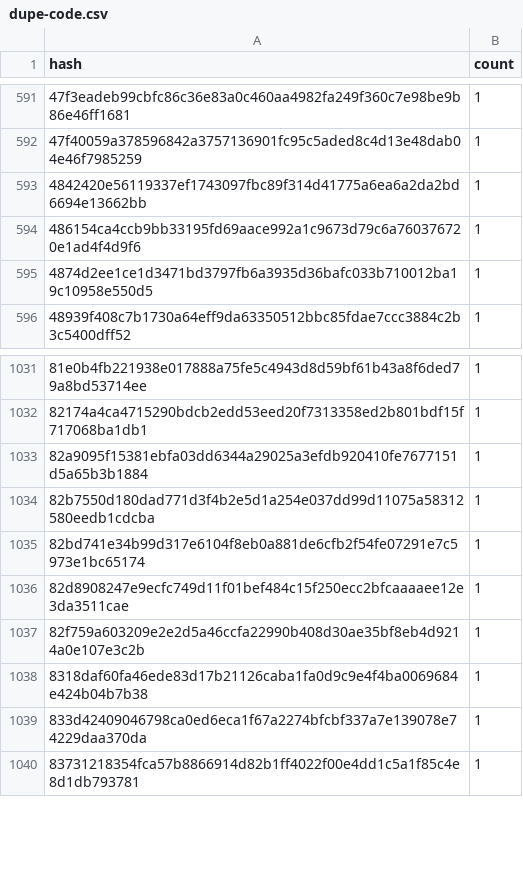
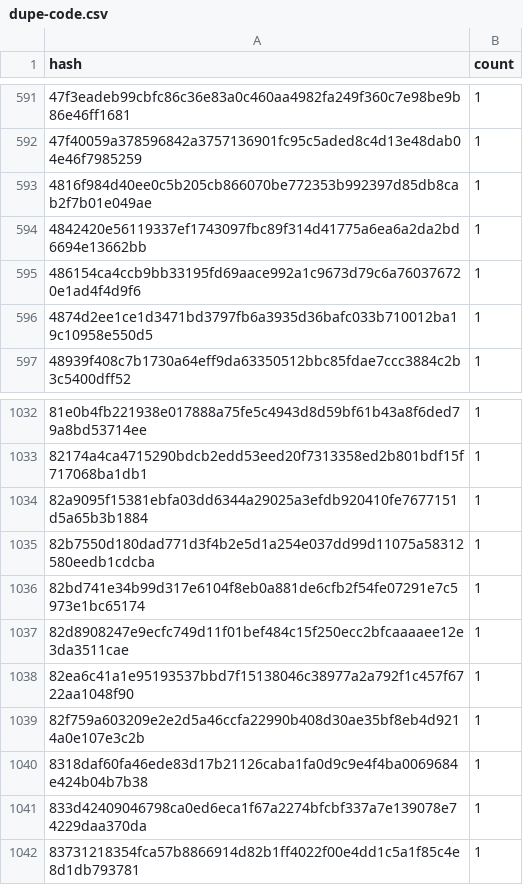
Before and after one commit to stellar-experimental/contract-wasms, a CSV file: analysis/dupe-code.csv, drawn as a sheet; only a part is shown, gaps mark what is left out; the diff names each change by its address in the sheet, - before the commit and + after, or states it on an @@ line.

```diff
--- a/analysis/dupe-code.csv
+++ b/analysis/dupe-code.csv
+row 593: 4816f984d40ee0c5b205cb866070be772353b992397d85db8cab2f7b01e049ae | 1
+row 1038: 82ea6c41a1e95193537bbd7f15138046c38977a2a792f1c457f6722aa1048f90 | 1
```
Also changed, not shown: analysis/dupe-sections.csv, analysis/dupe-specs.csv, 18 other files.
